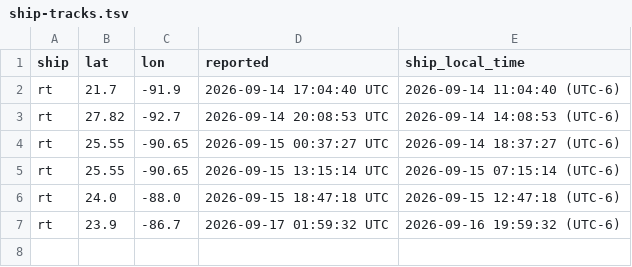
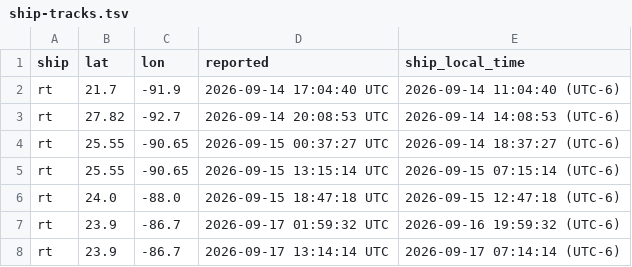
Before and after one commit to jeffshrager/bennu, a TSV file: shiptrack/ship-tracks.tsv, drawn as a sheet.

Commit message:
no message

```diff
--- a/shiptrack/ship-tracks.tsv
+++ b/shiptrack/ship-tracks.tsv
@@ -7 +7,2 @@ rt	24.0	-88.0	2026-09-15 18:47:18 UTC	2026-09-15 12:47:18 (UTC-6)
 rt	23.9	-86.7	2026-09-17 01:59:32 UTC	2026-09-16 19:59:32 (UTC-6)
+rt	23.9	-86.7	2026-09-17 13:14:14 UTC	2026-09-17 07:14:14 (UTC-6)
```
